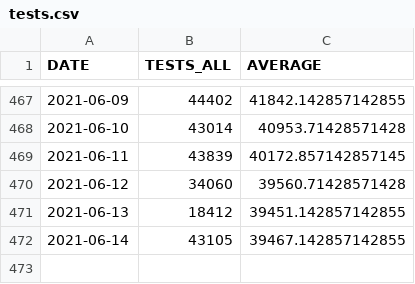
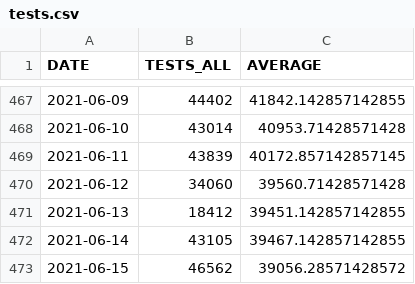
Before and after one commit to bmesuere/covid, a CSV file: data/tests.csv, drawn as a sheet; only a part is shown, gaps mark what is left out; the diff names each change by its address in the sheet, - before the commit and + after, or states it on an @@ line.

```diff
--- a/data/tests.csv
+++ b/data/tests.csv
+row 473: 2021-06-15 | 46562 | 39056.28571428572
```
Also changed, not shown: data/cases.csv, data/deaths.csv, 1 other file.
